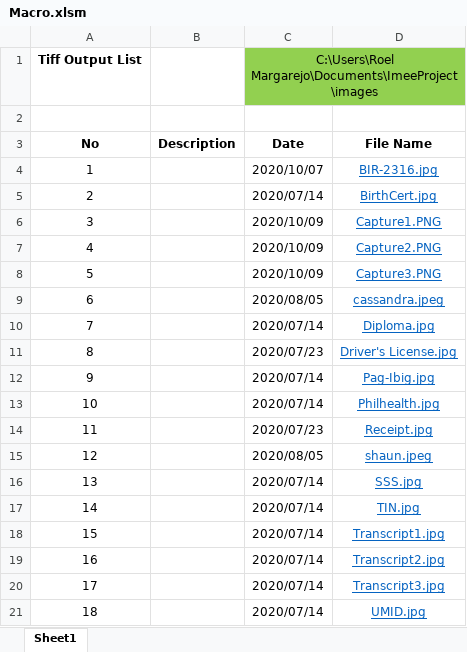
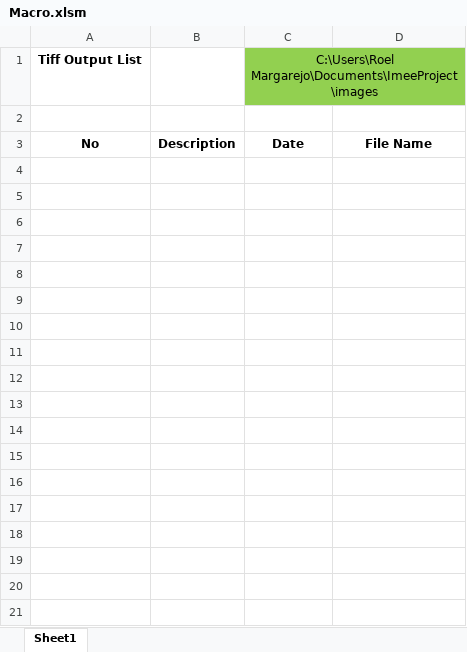
Before and after one commit to roelmargarejo/macroProject, an Excel workbook: Macro.xlsm, sheet Sheet1, drawn as a sheet; values as stored, in another font and other column widths than the file's, no borders; charts and pictures not drawn; the diff names each change by its address in the sheet, - before the commit and + after, or states it on an @@ line.

Commit message:
new updates

```diff
--- a/Macro.xlsm (sheet Sheet1)
+++ b/Macro.xlsm (sheet Sheet1)
-row 4: 1 |  | 2020/10/07 | BIR-2316.jpg
-row 5: 2 |  | 2020/07/14 | BirthCert.jpg
-row 6: 3 |  | 2020/10/09 | Capture1.PNG
-row 7: 4 |  | 2020/10/09 | Capture2.PNG
-row 8: 5 |  | 2020/10/09 | Capture3.PNG
-row 9: 6 |  | 2020/08/05 | cassandra.jpeg
-row 10: 7 |  | 2020/07/14 | Diploma.jpg
-row 11: 8 |  | 2020/07/23 | Driver's License.jpg
-row 12: 9 |  | 2020/07/14 | Pag-Ibig.jpg
-row 13: 10 |  | 2020/07/14 | Philhealth.jpg
-row 14: 11 |  | 2020/07/23 | Receipt.jpg
-row 15: 12 |  | 2020/08/05 | shaun.jpeg
-row 16: 13 |  | 2020/07/14 | SSS.jpg
-row 17: 14 |  | 2020/07/14 | TIN.jpg
-row 18: 15 |  | 2020/07/14 | Transcript1.jpg
-row 19: 16 |  | 2020/07/14 | Transcript2.jpg
-row 20: 17 |  | 2020/07/14 | Transcript3.jpg
-row 21: 18 |  | 2020/07/14 | UMID.jpg
```
